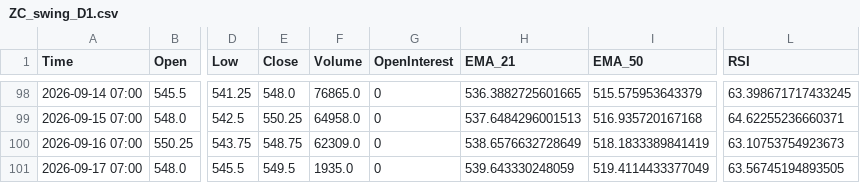
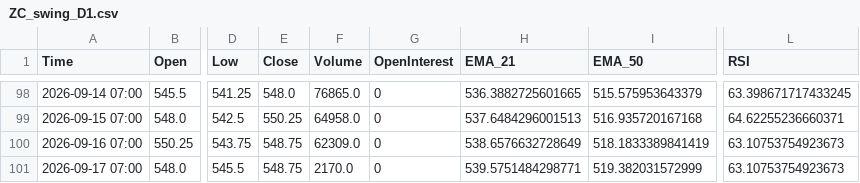
Before and after one commit to Thang-Cbot/dashboard, a CSV file: Data/output/ZC_swing_D1.csv, drawn as a sheet; only a part is shown, gaps mark what is left out; the diff names each change by its address in the sheet, - before the commit and + after, or states it on an @@ line.

```diff
--- a/Data/output/ZC_swing_D1.csv
+++ b/Data/output/ZC_swing_D1.csv
-E101 (Close): 549.5
+E101 (Close): 548.75
-F101 (Volume): 1935.0
+F101 (Volume): 2170.0
-H101 (EMA_21): 539.643330248059
+H101 (EMA_21): 539.5751484298771
-I101 (EMA_50): 519.4114433377049
+I101 (EMA_50): 519.382031572999
-L101 (RSI): 63.56745194893505
+L101 (RSI): 63.10753754923673
```
Also changed, not shown: 6 other files.
